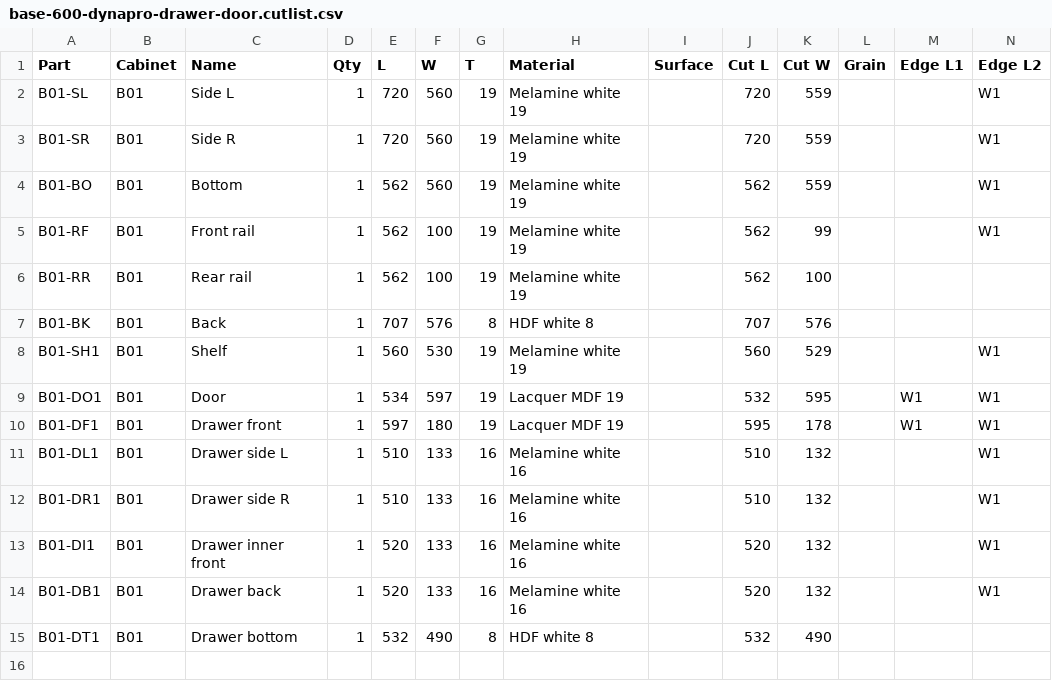
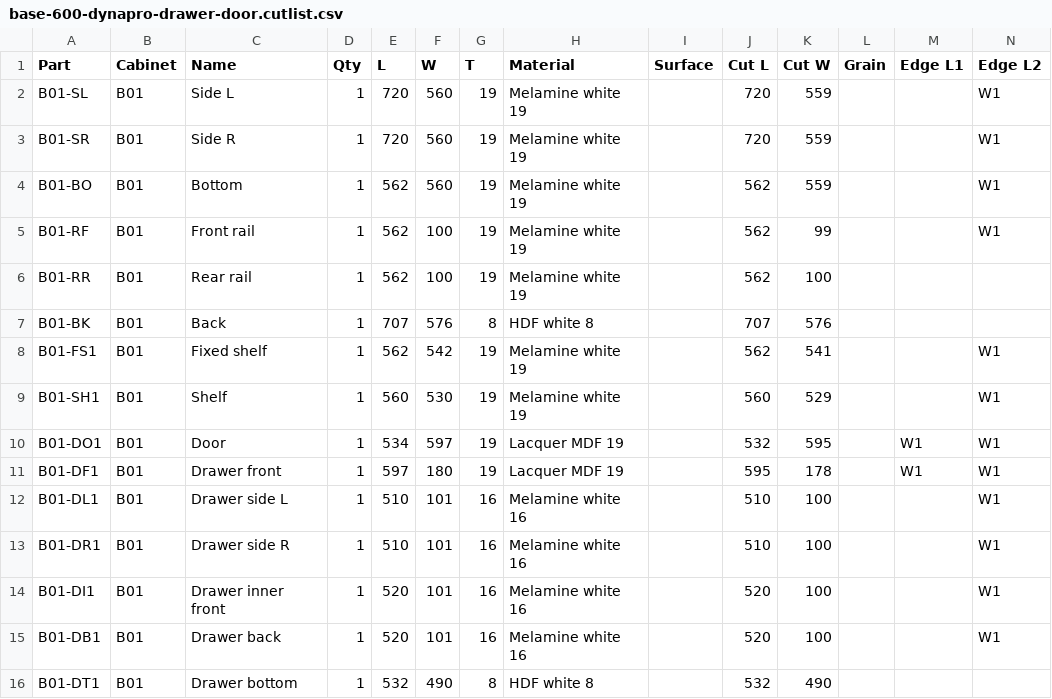
Before and after one commit to Bullsaye/CabinetPlanner, a CSV file: reference/expected/base-600-dynapro-drawer-door.cutlist.csv, drawn as a sheet; only a part is shown; addresses are those after the commit; rows hold the shown columns only; the diff names each change by its address in the sheet, - before the commit and + after, or states it on an @@ line.

```diff
--- a/reference/expected/base-600-dynapro-drawer-door.cutlist.csv
+++ b/reference/expected/base-600-dynapro-drawer-door.cutlist.csv
+row 8: B01-FS1 | B01 | Fixed shelf | 1 | 562 | 542 | 19 | Melamine white 19 |  | 562 | 541 |  |  | W1
-F12:F15 (W): 133
+F12:F15 (W): 101
-K12:K15 (Cut W): 132
+K12:K15 (Cut W): 100
```
Also changed, not shown: reference/expected/base-600-dynapro-drawer-door.bom.csv, reference/expected/example-kitchen.bom.csv, 22 other files.
